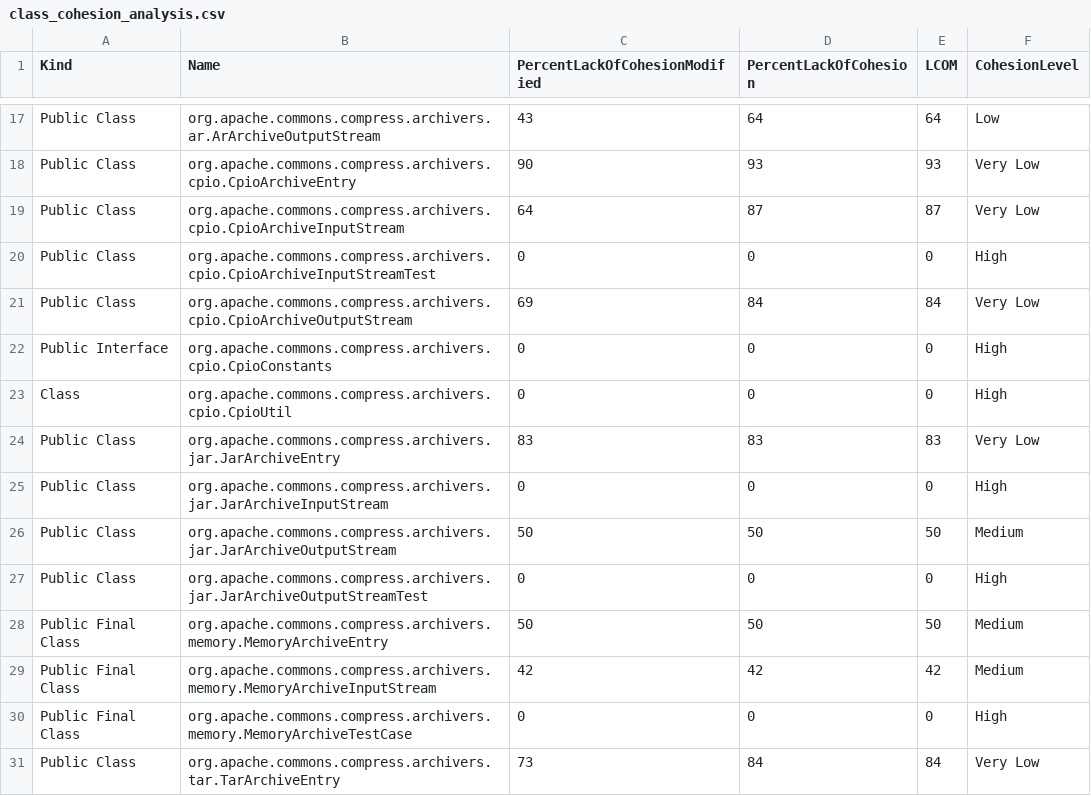
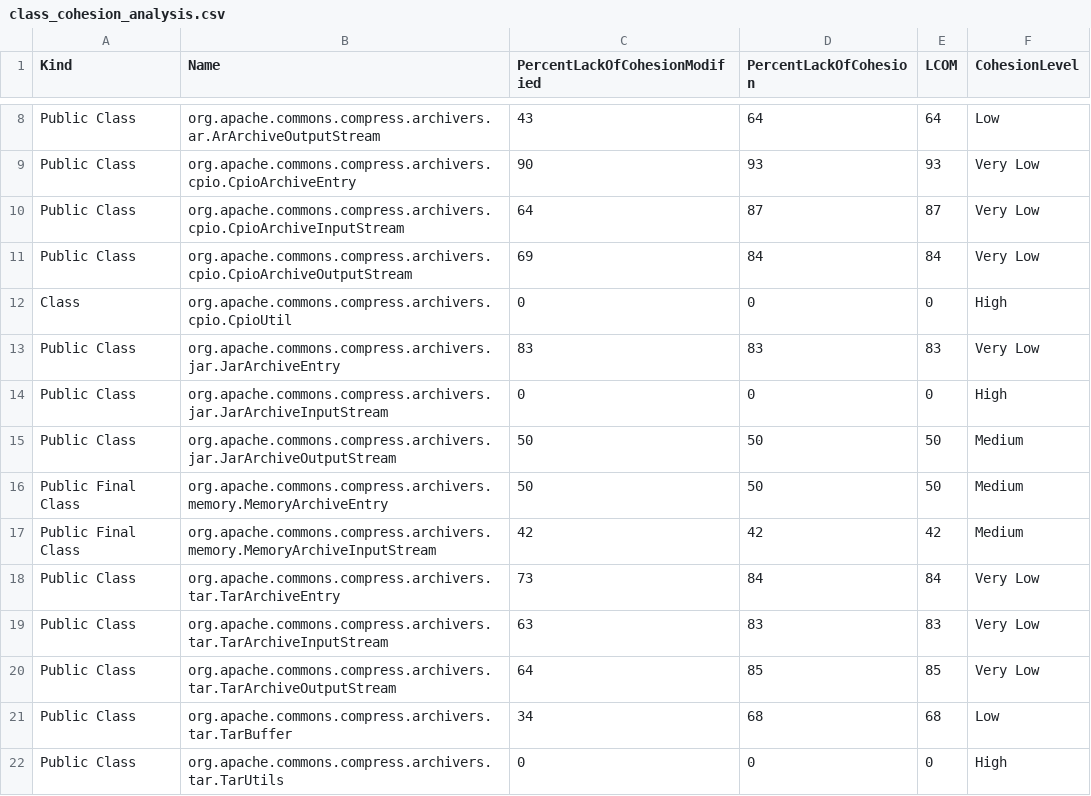
Before and after one commit to alexandrepayumo/defects4j, a CSV file: graphs/compress/class_cohesion_analysis.csv, drawn as a sheet; only a part is shown, gaps mark what is left out; the shorter side is filled out with more unchanged rows; the diff covers the shown part only.

```diff
--- a/graphs/compress/class_cohesion_analysis.csv
+++ b/graphs/compress/class_cohesion_analysis.csv
@@ -19,5 +10,3 @@ Public Class,org.apache.commons.compress.archivers.cpio.CpioArchiveEntry,90,93,9
 Public Class,org.apache.commons.compress.archivers.cpio.CpioArchiveInputStream,64,87,87,Very Low
-Public Class,org.apache.commons.compress.archivers.cpio.CpioArchiveInputStreamTest,0,0,0,High
 Public Class,org.apache.commons.compress.archivers.cpio.CpioArchiveOutputStream,69,84,84,Very Low
-Public Interface,org.apache.commons.compress.archivers.cpio.CpioConstants,0,0,0,High
 Class,org.apache.commons.compress.archivers.cpio.CpioUtil,0,0,0,High
@@ -26,6 +15,4 @@ Public Class,org.apache.commons.compress.archivers.jar.JarArchiveInputStream,0,0
 Public Class,org.apache.commons.compress.archivers.jar.JarArchiveOutputStream,50,50,50,Medium
-Public Class,org.apache.commons.compress.archivers.jar.JarArchiveOutputStreamTest,0,0,0,High
 Public Final Class,org.apache.commons.compress.archivers.memory.MemoryArchiveEntry,50,50,50,Medium
 Public Final Class,org.apache.commons.compress.archivers.memory.MemoryArchiveInputStream,42,42,42,Medium
-Public Final Class,org.apache.commons.compress.archivers.memory.MemoryArchiveTestCase,0,0,0,High
 Public Class,org.apache.commons.compress.archivers.tar.TarArchiveEntry,73,84,84,Very Low
```
Also changed, not shown: 24 removed rows elsewhere in this file, 16 other files.
